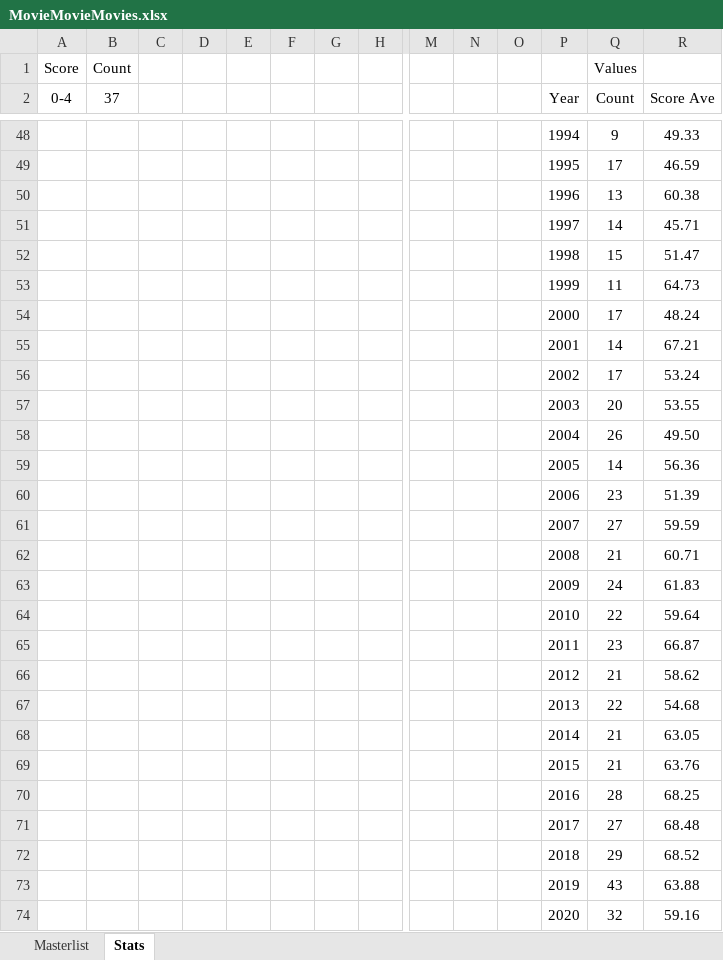
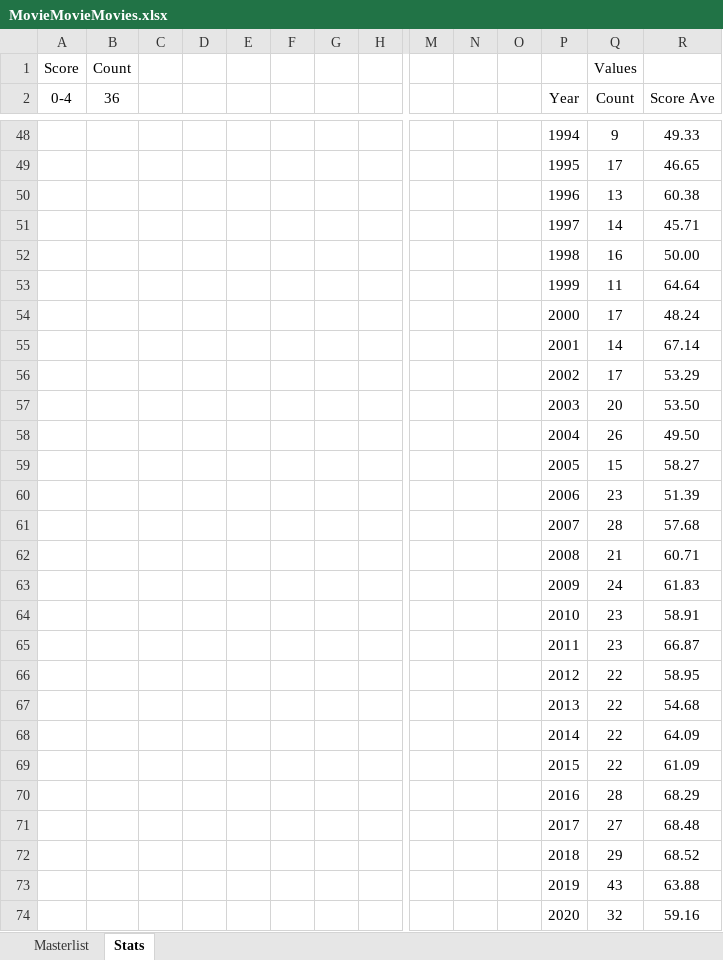
Before and after one commit to helfy18/my-movie-site, an Excel workbook: src/data/MovieMovieMovies.xlsx, sheet Stats, drawn as a sheet; only a part is shown, gaps mark what is left out; values as stored, in another font and other column widths than the file's, no borders; charts and pictures and conditional formats not drawn; removed rows and columns are numbered as before the commit, all else as after; rows hold the shown columns only; the diff covers the shown part only; the diff names each change by its address in the sheet, - before the commit and + after, or states it on an @@ line.

```diff
--- a/src/data/MovieMovieMovies.xlsx (sheet Stats)
+++ b/src/data/MovieMovieMovies.xlsx (sheet Stats)
-B2: 37
+B2: 36
-R49 (Score Ave): 46.59
+R49 (Score Ave): 46.65
-row 52:  |  |  |  |  |  |  |  |  |  |  | 1998 | 15 | 51.47
+row 52:  |  |  |  |  |  |  |  |  |  |  | 1998 | 16 | 50.00
-R53 (Score Ave): 64.73
+R53 (Score Ave): 64.64
-R55 (Score Ave): 67.21
+R55 (Score Ave): 67.14
-R56 (Score Ave): 53.24
+R56 (Score Ave): 53.29
-R57 (Score Ave): 53.55
+R57 (Score Ave): 53.50
-row 59:  |  |  |  |  |  |  |  |  |  |  | 2005 | 14 | 56.36
+row 59:  |  |  |  |  |  |  |  |  |  |  | 2005 | 15 | 58.27
-row 61:  |  |  |  |  |  |  |  |  |  |  | 2007 | 27 | 59.59
+row 61:  |  |  |  |  |  |  |  |  |  |  | 2007 | 28 | 57.68
-row 64:  |  |  |  |  |  |  |  |  |  |  | 2010 | 22 | 59.64
+row 64:  |  |  |  |  |  |  |  |  |  |  | 2010 | 23 | 58.91
-row 66:  |  |  |  |  |  |  |  |  |  |  | 2012 | 21 | 58.62
+row 66:  |  |  |  |  |  |  |  |  |  |  | 2012 | 22 | 58.95
-row 68:  |  |  |  |  |  |  |  |  |  |  | 2014 | 21 | 63.05
-row 69:  |  |  |  |  |  |  |  |  |  |  | 2015 | 21 | 63.76
+row 68:  |  |  |  |  |  |  |  |  |  |  | 2014 | 22 | 64.09
+row 69:  |  |  |  |  |  |  |  |  |  |  | 2015 | 22 | 61.09
-R70 (Score Ave): 68.25
+R70 (Score Ave): 68.29
```
Also changed, not shown: 5 added rows, 5 removed rows and 57 edited cells elsewhere in this sheet, sheet Masterlist, hidden cells, charts or pictures.
